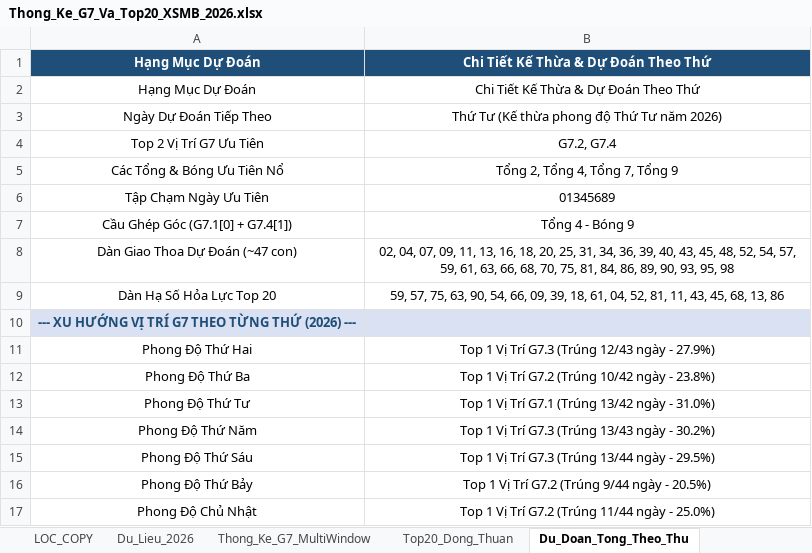
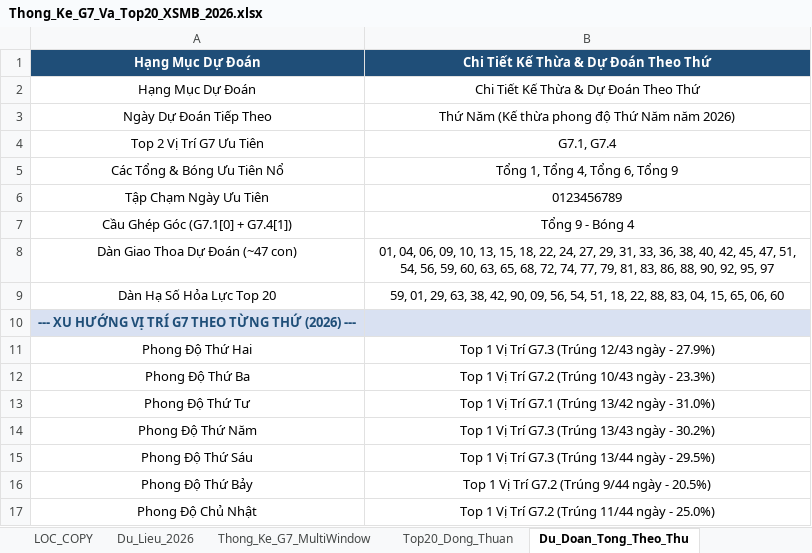
Before and after one commit to happiness2286-dot/67up97, an Excel workbook: Thong_Ke_G7_Va_Top20_XSMB_2026.xlsx, sheet Du_Doan_Tong_Theo_Thu, drawn as a sheet; values as stored, in another font and other column widths than the file's, no borders; the diff names each change by its address in the sheet, - before the commit and + after, or states it on an @@ line.

```diff
--- a/Thong_Ke_G7_Va_Top20_XSMB_2026.xlsx (sheet Du_Doan_Tong_Theo_Thu)
+++ b/Thong_Ke_G7_Va_Top20_XSMB_2026.xlsx (sheet Du_Doan_Tong_Theo_Thu)
-B3: Thứ Tư (Kế thừa phong độ Thứ Tư năm 2026)
+B3: Thứ Năm (Kế thừa phong độ Thứ Năm năm 2026)
-B4: G7.2, G7.4
+B4: G7.1, G7.4
-B5: Tổng 2, Tổng 4, Tổng 7, Tổng 9
+B5: Tổng 1, Tổng 4, Tổng 6, Tổng 9
-B6: 01345689
+B6: 0123456789
-B7: Tổng 4 - Bóng 9
+B7: Tổng 9 - Bóng 4
-B8: 02, 04, 07, 09, 11, 13, 16, 18, 20, 25, 31, 34, 36, 39, 40, 43, 45, 48, 52, 54, 57, 59, 61, 63, 66, 68, 70, 75, 81, 84, 86, 89, 90, 93, 95, 98
+B8: 01, 04, 06, 09, 10, 13, 15, 18, 22, 24, 27, 29, 31, 33, 36, 38, 40, 42, 45, 47, 51, 54, 56, 59, 60, 63, 65, 68, 72, 74, 77, 79, 81, 83, 86, 88, 90, 92, 95, 97
-B9: 59, 57, 75, 63, 90, 54, 66, 09, 39, 18, 61, 04, 52, 81, 11, 43, 45, 68, 13, 86
+B9: 59, 01, 29, 63, 38, 42, 90, 09, 56, 54, 51, 18, 22, 88, 83, 04, 15, 65, 06, 60
-B12: Top 1 Vị Trí G7.2 (Trúng 10/42 ngày - 23.8%)
+B12: Top 1 Vị Trí G7.2 (Trúng 10/43 ngày - 23.3%)
```
Also changed, not shown: sheet Lich_Su_Nuoi_Khung_3Ngay, sheet Top20_Dong_Thuan, sheet Dan_Ha_So_Nhip_Vang, sheet Thong_Ke_Nang_Cao_G7, sheet Du_Lieu_2026, sheet Thong_Ke_G7_MultiWindow, 2 more sheets, 6 other files.
